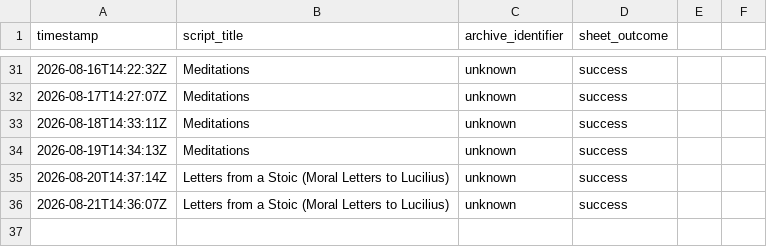
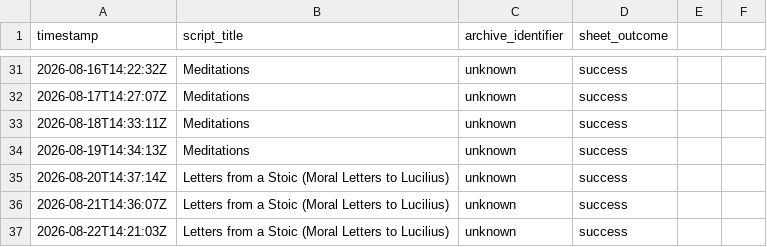
Before and after one commit to oceanfarm1992-design/Auto-Video-Flows, a CSV file: logs/history.csv, drawn as a sheet; only a part is shown, gaps mark what is left out.

```diff
--- a/logs/history.csv
+++ b/logs/history.csv
@@ -36 +36,2 @@ timestamp,script_title,archive_identifier,sheet_outcome
 2026-08-21T14:36:07Z,"Letters from a Stoic (Moral Letters to Lucilius)",unknown,success
+2026-08-22T14:21:03Z,"Letters from a Stoic (Moral Letters to Lucilius)",unknown,success
```
